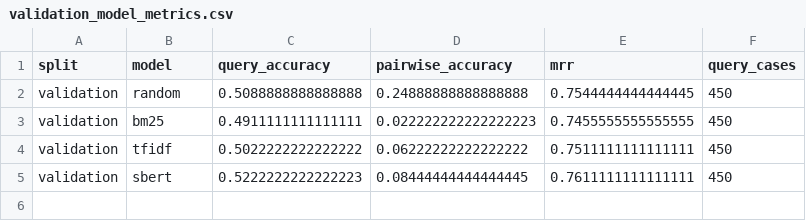
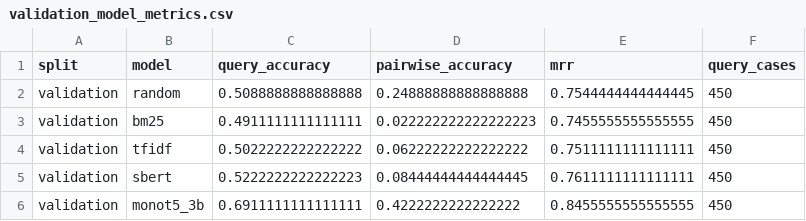
Before and after one commit to AbdulRafayMughal86/Negation-Lens, a CSV file: results/validation_model_metrics.csv, drawn as a sheet.

```diff
--- a/results/validation_model_metrics.csv
+++ b/results/validation_model_metrics.csv
@@ -5 +5,2 @@ validation,tfidf,0.5022222222222222,0.06222222222222222,0.7511111111111111,450
 validation,sbert,0.5222222222222223,0.08444444444444445,0.7611111111111111,450
+validation,monot5_3b,0.6911111111111111,0.4222222222222222,0.8455555555555555,450
```
Also changed, not shown: results/error_examples.csv, results/final_model_comparison.csv, 21 other files.
